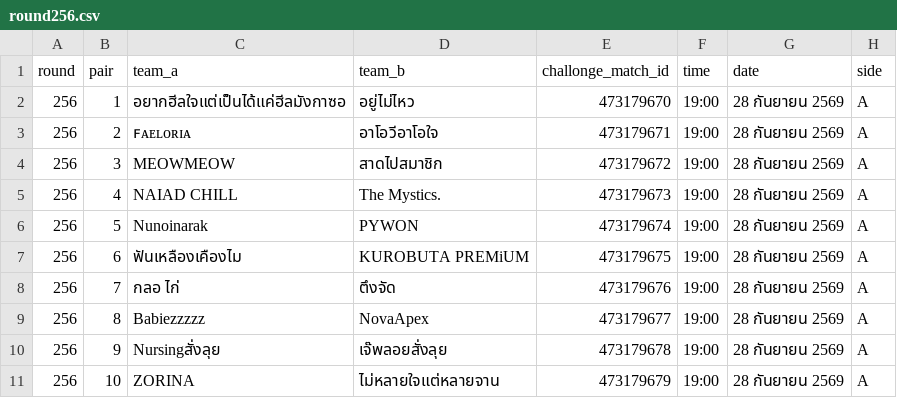
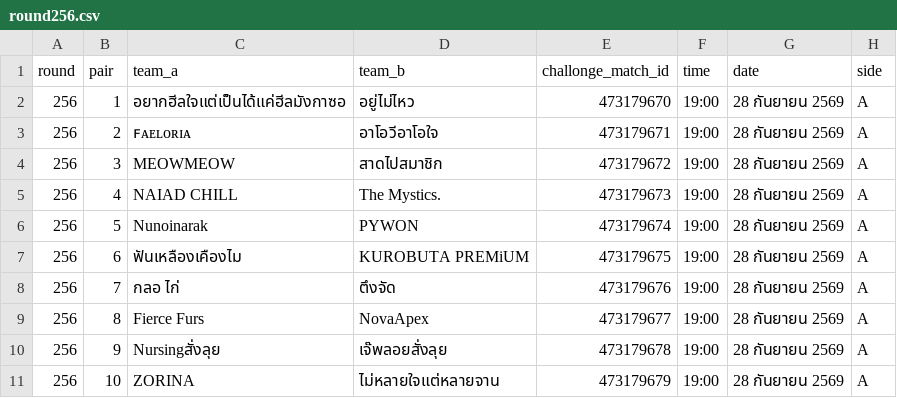
Before and after one commit to Feneryhong/Match-Bot, a CSV file: data/round256.csv, drawn as a sheet; only a part is shown.

Commit message:
Add files via upload

```diff
--- a/data/round256.csv
+++ b/data/round256.csv
@@ -8,3 +8,3 @@
 256,7,กลอ ไก่,ตึงจัด,473179676,19:00,28 กันยายน 2569,A
-256,8,Babiezzzzz,NovaApex,473179677,19:00,28 กันยายน 2569,A
+256,8,Fierce Furs,NovaApex,473179677,19:00,28 กันยายน 2569,A
 256,9,Nursingสั่งลุย,เจ๊พลอยสั่งลุย,473179678,19:00,28 กันยายน 2569,A
```
